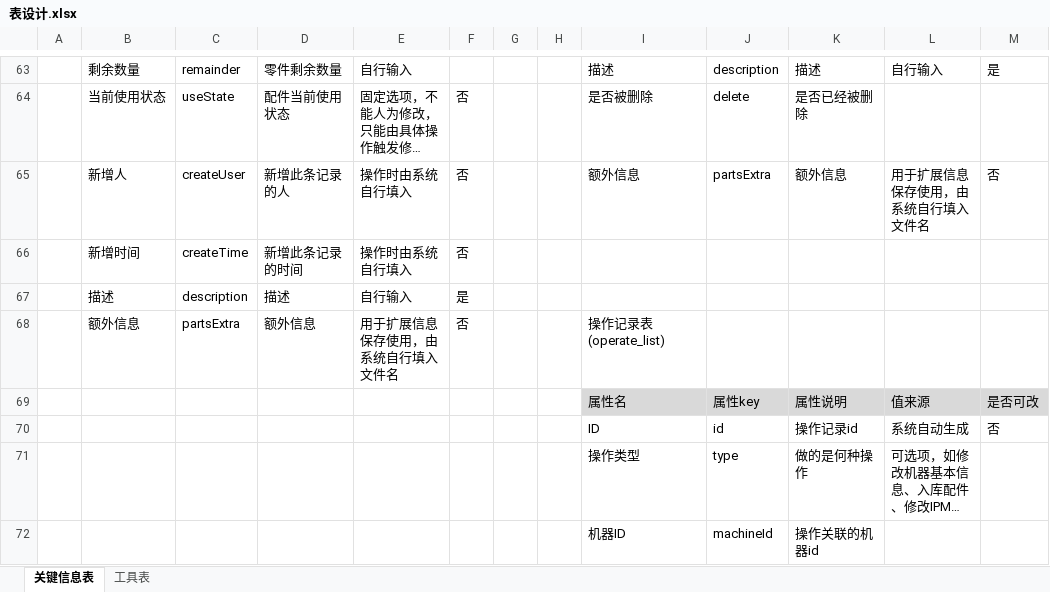
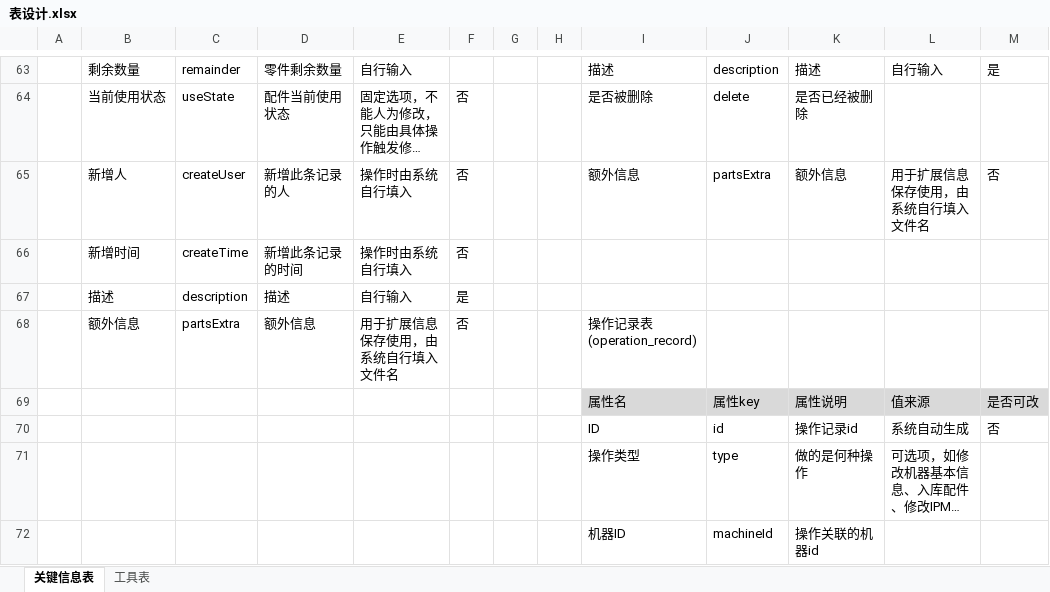
Before and after one commit to jochenshi/asset-activity, an Excel workbook: doc/表设计.xlsx, sheet 关键信息表, drawn as a sheet; only a part is shown, gaps mark what is left out; long unchanged cells end in …; values as stored, in another font and other column widths than the file's, no borders; the diff names each change by its address in the sheet, - before the commit and + after, or states it on an @@ line.

```diff
--- a/doc/表设计.xlsx (sheet 关键信息表)
+++ b/doc/表设计.xlsx (sheet 关键信息表)
-I68: 操作记录表(operate_list)
+I68: 操作记录表(operation_record)
```
Also changed, not shown: sheet 工具表, 1 other file.
